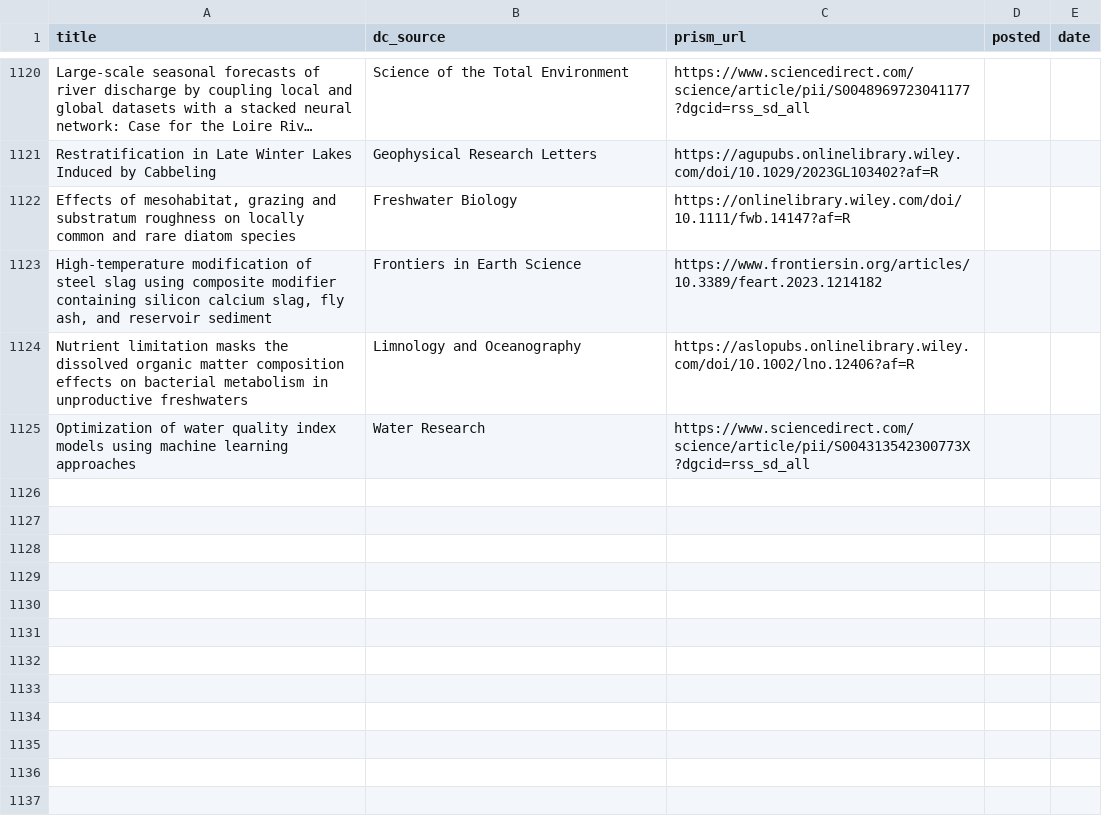
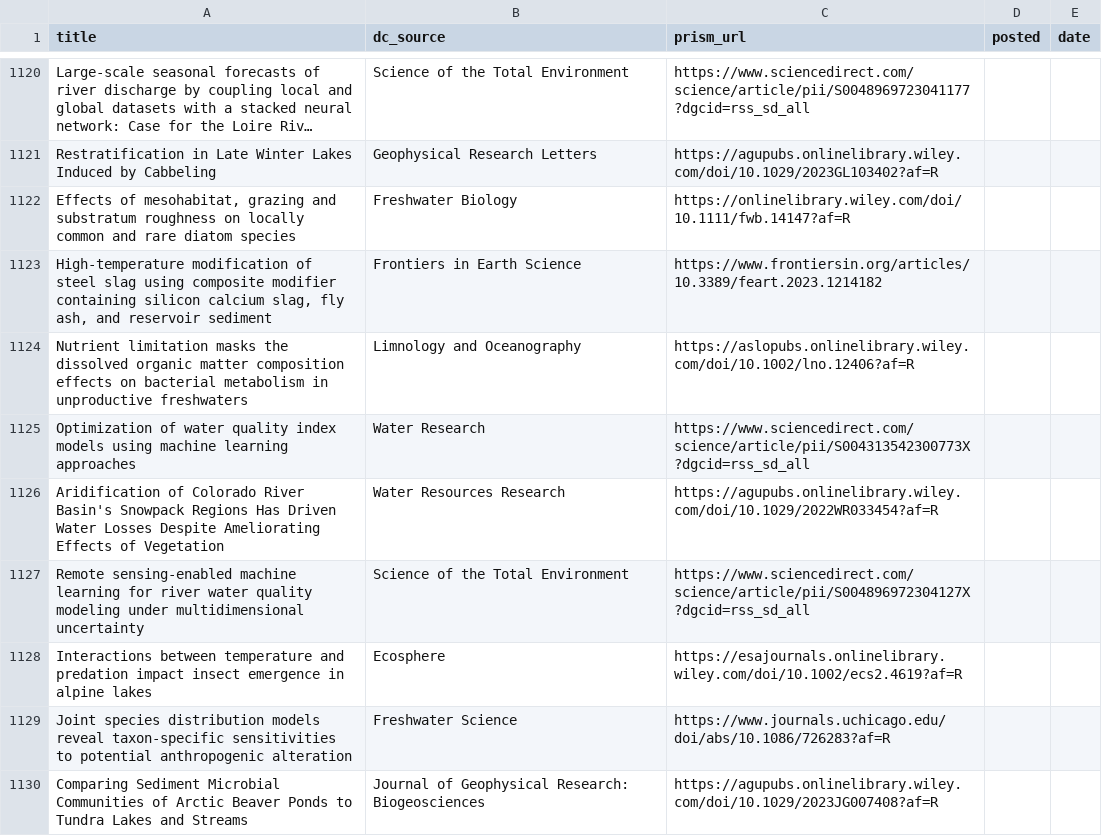
Before and after one commit to feedpapers/limnopapers, a CSV file: log.csv, drawn as a sheet; only a part is shown, gaps mark what is left out; long unchanged cells end in ….

Commit message:
Updated log

```diff
--- a/log.csv
+++ b/log.csv
@@ -1125 +1125,6 @@ Nutrient limitation masks the dissolved organic matter composition effects on ba
 Optimization of water quality index models using machine learning approaches,Water Research,https://www.sciencedirect.com/science/article/pii/S004313542300773X?dgcid=rss_sd_all,,
+Aridification of Colorado River Basin's Snowpack Regions Has Driven Water Losses Despite Ameliorating Effects of Vegetation,Water Resources Research,https://agupubs.onlinelibrary.wiley.com/doi/10.1029/2022WR033454?af=R,,
+Remote sensing-enabled machine learning for river water quality modeling under multidimensional uncertainty,Science of the Total Environment,https://www.sciencedirect.com/science/article/pii/S004896972304127X?dgcid=rss_sd_all,,
+Interactions between temperature and predation impact insect emergence in alpine lakes,Ecosphere,https://esajournals.onlinelibrary.wiley.com/doi/10.1002/ecs2.4619?af=R,,
+Joint species distribution models reveal taxon-specific sensitivities to potential anthropogenic alteration,Freshwater Science,https://www.journals.uchicago.edu/doi/abs/10.1086/726283?af=R,,
+Comparing Sediment Microbial Communities of Arctic Beaver Ponds to Tundra Lakes and Streams,Journal of Geophysical Research: Biogeosciences,https://agupubs.onlinelibrary.wiley.com/doi/10.1029/2023JG007408?af=R,,
```
